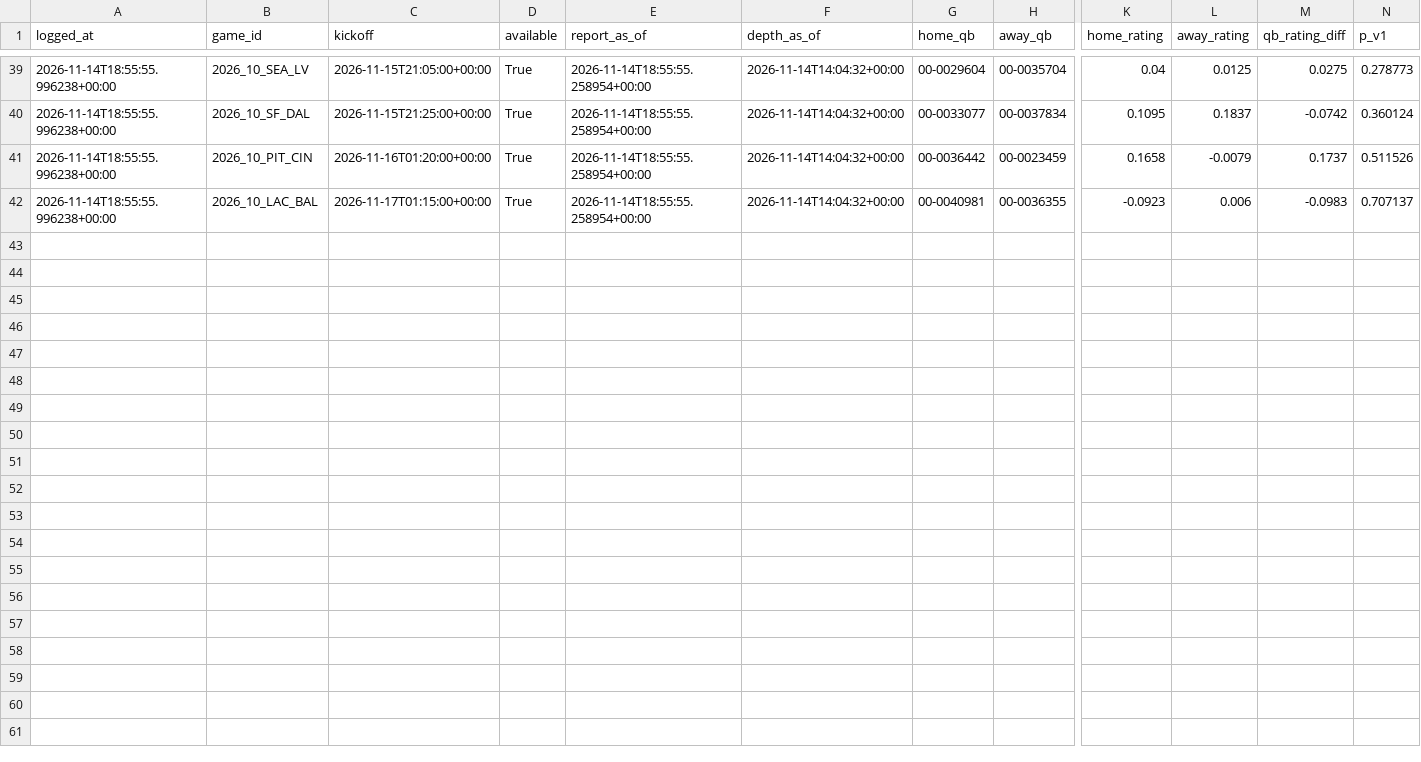
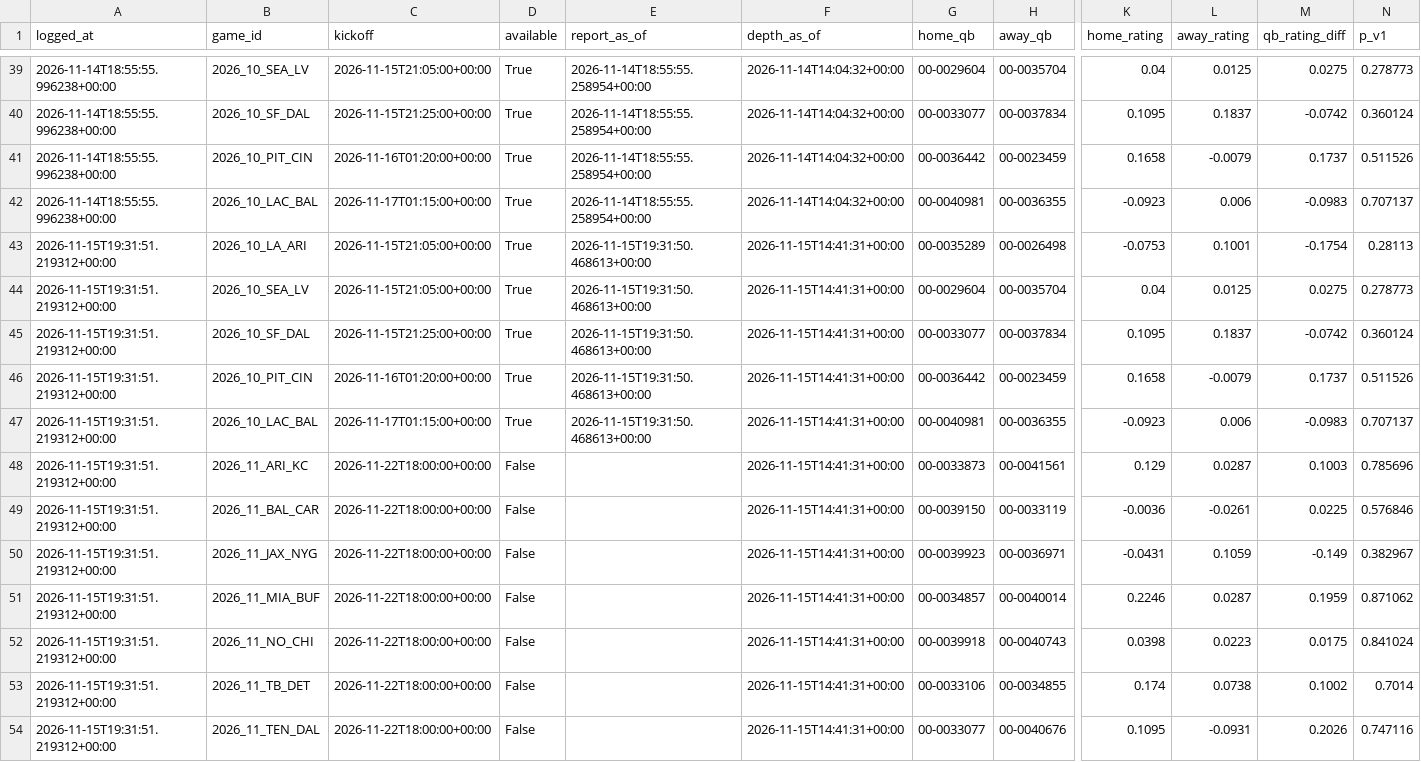
Before and after one commit to ooLLeeGG08/Nfl-game-predictor, a CSV file: data/qb/v2_log.csv, drawn as a sheet; only a part is shown, gaps mark what is left out; rows hold the shown columns only; the diff names each change by its address in the sheet, - before the commit and + after, or states it on an @@ line.

```diff
--- a/data/qb/v2_log.csv
+++ b/data/qb/v2_log.csv
+row 43: 2026-11-15T19:31:51.219312+00:00 | 2026_10_LA_ARI | 2026-11-15T21:05:00+00:00 | True | 2026-11-15T19:31:50.468613+00:00 | 2026-11-15T14:41:31+00:00 | 00-0035289 | 00-0026498 | -0.0753 | 0.1001 | -0.1754 | 0.28113
+row 44: 2026-11-15T19:31:51.219312+00:00 | 2026_10_SEA_LV | 2026-11-15T21:05:00+00:00 | True | 2026-11-15T19:31:50.468613+00:00 | 2026-11-15T14:41:31+00:00 | 00-0029604 | 00-0035704 | 0.04 | 0.0125 | 0.0275 | 0.278773
+row 45: 2026-11-15T19:31:51.219312+00:00 | 2026_10_SF_DAL | 2026-11-15T21:25:00+00:00 | True | 2026-11-15T19:31:50.468613+00:00 | 2026-11-15T14:41:31+00:00 | 00-0033077 | 00-0037834 | 0.1095 | 0.1837 | -0.0742 | 0.360124
+row 46: 2026-11-15T19:31:51.219312+00:00 | 2026_10_PIT_CIN | 2026-11-16T01:20:00+00:00 | True | 2026-11-15T19:31:50.468613+00:00 | 2026-11-15T14:41:31+00:00 | 00-0036442 | 00-0023459 | 0.1658 | -0.0079 | 0.1737 | 0.511526
+row 47: 2026-11-15T19:31:51.219312+00:00 | 2026_10_LAC_BAL | 2026-11-17T01:15:00+00:00 | True | 2026-11-15T19:31:50.468613+00:00 | 2026-11-15T14:41:31+00:00 | 00-0040981 | 00-0036355 | -0.0923 | 0.006 | -0.0983 | 0.707137
+row 48: 2026-11-15T19:31:51.219312+00:00 | 2026_11_ARI_KC | 2026-11-22T18:00:00+00:00 | False |  | 2026-11-15T14:41:31+00:00 | 00-0033873 | 00-0041561 | 0.129 | 0.0287 | 0.1003 | 0.785696
+row 49: 2026-11-15T19:31:51.219312+00:00 | 2026_11_BAL_CAR | 2026-11-22T18:00:00+00:00 | False |  | 2026-11-15T14:41:31+00:00 | 00-0039150 | 00-0033119 | -0.0036 | -0.0261 | 0.0225 | 0.576846
+row 50: 2026-11-15T19:31:51.219312+00:00 | 2026_11_JAX_NYG | 2026-11-22T18:00:00+00:00 | False |  | 2026-11-15T14:41:31+00:00 | 00-0039923 | 00-0036971 | -0.0431 | 0.1059 | -0.149 | 0.382967
+row 51: 2026-11-15T19:31:51.219312+00:00 | 2026_11_MIA_BUF | 2026-11-22T18:00:00+00:00 | False |  | 2026-11-15T14:41:31+00:00 | 00-0034857 | 00-0040014 | 0.2246 | 0.0287 | 0.1959 | 0.871062
+row 52: 2026-11-15T19:31:51.219312+00:00 | 2026_11_NO_CHI | 2026-11-22T18:00:00+00:00 | False |  | 2026-11-15T14:41:31+00:00 | 00-0039918 | 00-0040743 | 0.0398 | 0.0223 | 0.0175 | 0.841024
+row 53: 2026-11-15T19:31:51.219312+00:00 | 2026_11_TB_DET | 2026-11-22T18:00:00+00:00 | False |  | 2026-11-15T14:41:31+00:00 | 00-0033106 | 00-0034855 | 0.174 | 0.0738 | 0.1002 | 0.7014
+row 54: 2026-11-15T19:31:51.219312+00:00 | 2026_11_TEN_DAL | 2026-11-22T18:00:00+00:00 | False |  | 2026-11-15T14:41:31+00:00 | 00-0033077 | 00-0040676 | 0.1095 | -0.0931 | 0.2026 | 0.747116
```
Also changed, not shown: 4 other files.
